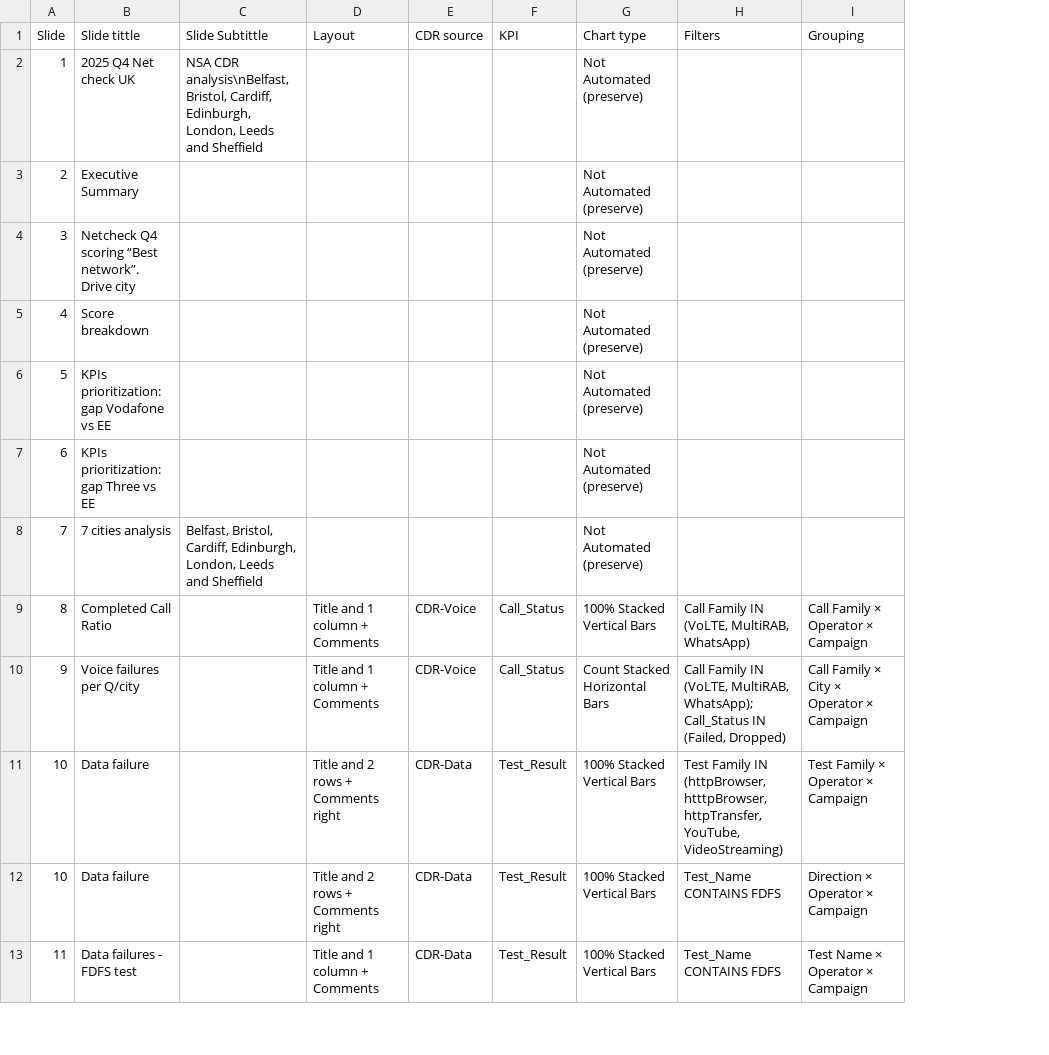
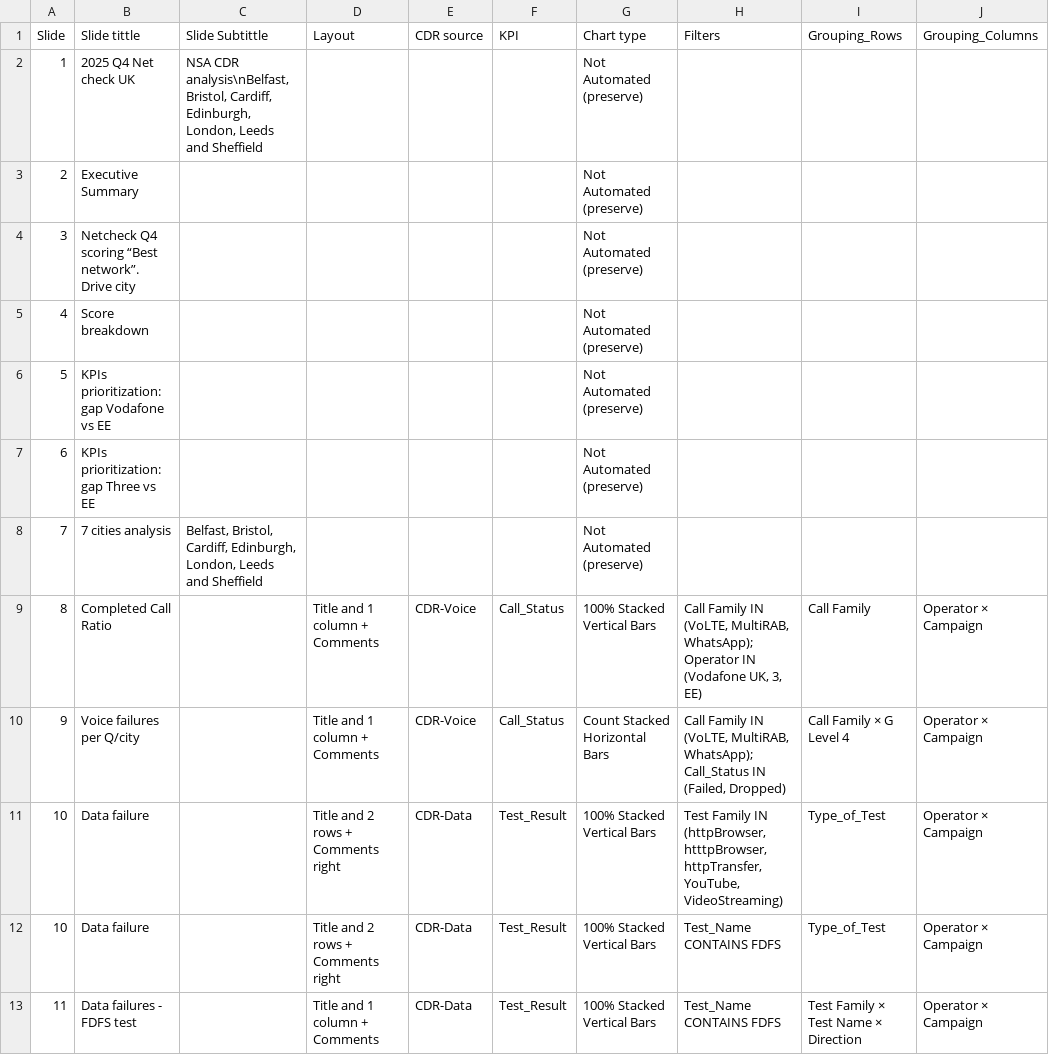
Before and after one commit to jaimetur/DashboardAnalytic, a CSV file: assets/ppt-slides-catalog/nsa-slide-catalogue.csv, drawn as a sheet; only a part is shown; removed rows and columns are numbered as before the commit, all else as after; the diff covers the shown part only; the diff names each change by its address in the sheet, - before the commit and + after, or states it on an @@ line.

Commit message:
- Split executable slide aggregation into **Grouping_Rows** and **Grouping_Columns**. Rows now define chart categories/table rows; columns define comparison series/table columns, with the final column level used as the stack for distribution charts. Admin exports use this schema, while legacy catalogues remain readable during migration. - Updated NSA slides 8–15 with the requested operator scope, G Level 4 and horizontal/vertical grouping rules, corrected Speech/LQ sources for POLQA slides, the 1.6 thresholds, and the VoLTE/MultiRAB call scope. Slides 16 onward received only the structural grouping migration and no KPI/filter changes.

```diff
--- a/assets/ppt-slides-catalog/nsa-slide-catalogue.csv
+++ b/assets/ppt-slides-catalog/nsa-slide-catalogue.csv
-column I (Grouping), rows 9-13: Call Family × Operator × Campaign | Call Family × City × Operator × Campaign | Test Family × Operator × Campaign | Direction × Operator × Campaign | Test Name × Operator × Campaign
+column I (Grouping_Rows), rows 9-13: Call Family | Call Family × G Level 4 | Type_of_Test | Type_of_Test | Test Family × Test Name × Direction
+column J (Grouping_Columns), rows 9-13: all Operator × Campaign
-H9 (Filters): …(VoLTE, MultiRAB, WhatsApp)
+H9 (Filters): …(VoLTE, MultiRAB, WhatsApp); Operator IN (Vodafone UK, 3, EE)
```
Also changed, not shown: 8 edited cells elsewhere in this file, 6 other files.
